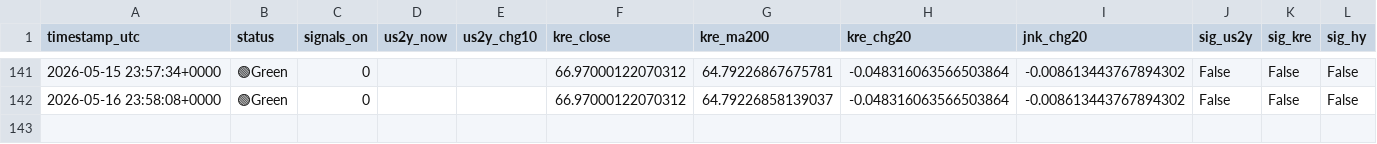
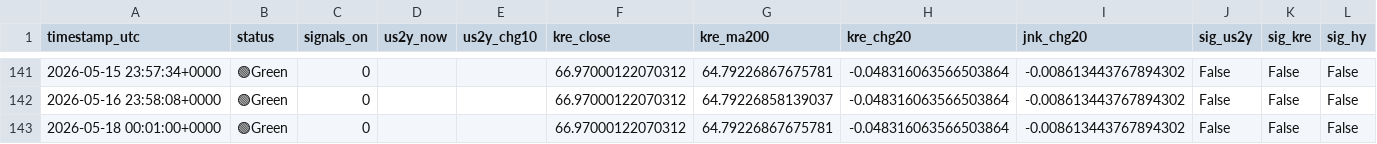
Before and after one commit to tokunaga001/financial-radar, a CSV file: results/radar_log.csv, drawn as a sheet; only a part is shown, gaps mark what is left out; the diff names each change by its address in the sheet, - before the commit and + after, or states it on an @@ line.

```diff
--- a/results/radar_log.csv
+++ b/results/radar_log.csv
+row 143: 2026-05-18 00:01:00+0000 | 🟢Green | 0 |  |  | 66.97000122070312 | 64.79226867675781 | -0.048316063566503864 | -0.008613443767894302 | False | False | False
```
